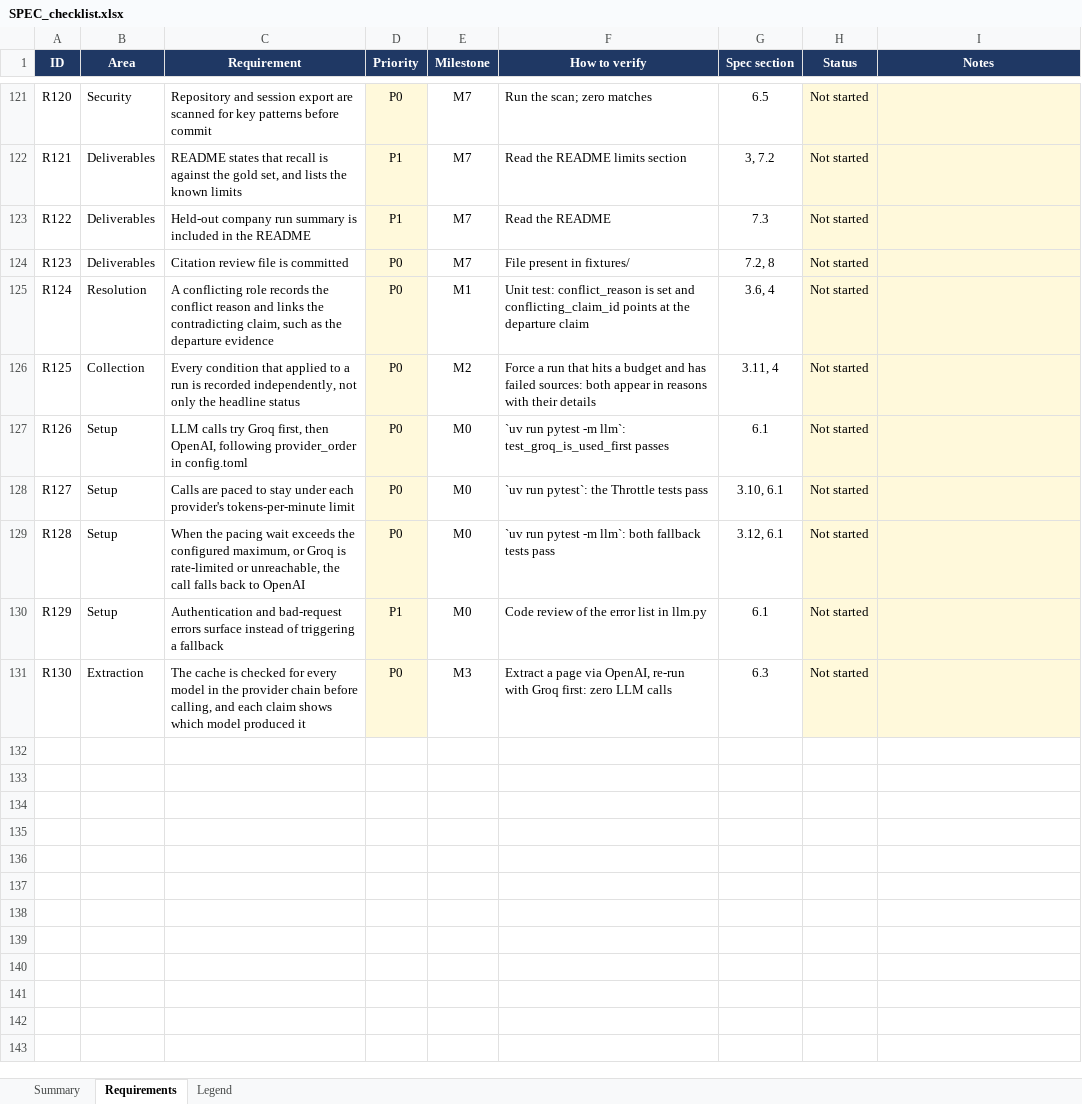
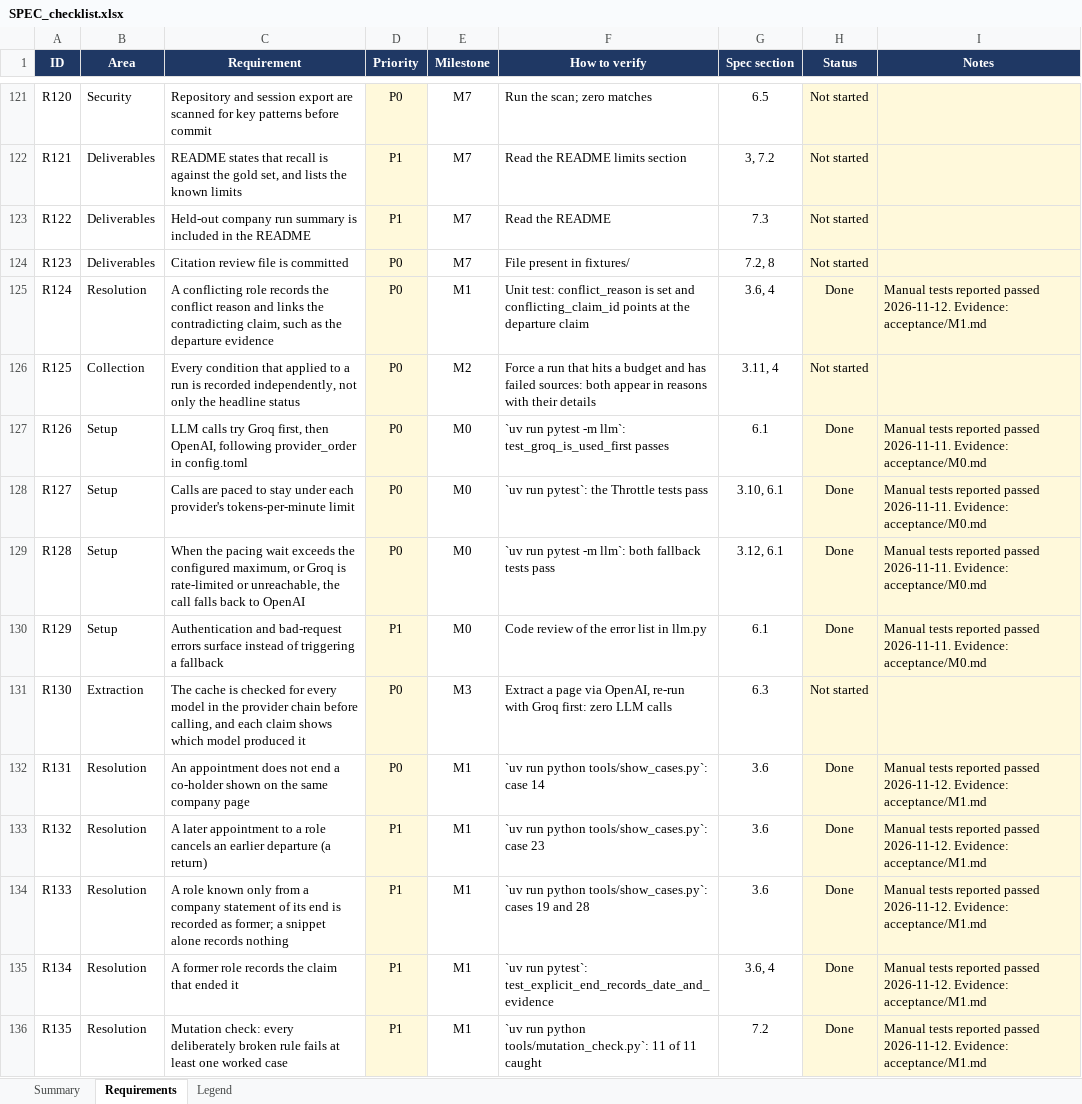
Before and after one commit to ChristinaPuth/Exectrace, an Excel workbook: SPEC_checklist.xlsx, sheet Requirements, drawn as a sheet; only a part is shown, gaps mark what is left out; values as stored, in another font and other column widths than the file's, no borders; conditional formats not drawn; the diff covers the shown part only; the diff names each change by its address in the sheet, - before the commit and + after, or states it on an @@ line.

```diff
--- a/SPEC_checklist.xlsx (sheet Requirements)
+++ b/SPEC_checklist.xlsx (sheet Requirements)
-H125 (Status): Not started
+H125 (Status): Done
-I125 (Notes): (empty)
+I125 (Notes): Manual tests reported passed 2026-11-12. Evidence: acceptance/M1.md
-H127:H130 (Status): Not started
+H127:H130 (Status): Done
-I127:I130 (Notes): (empty)
+I127:I130 (Notes): Manual tests reported passed 2026-11-11. Evidence: acceptance/M0.md
+row 132: R131 | Resolution | An appointment does not end a co-holder shown on the same company page | P0 | M1 | `uv run python tools/show_cases.py`: case 14 | 3.6 | Done | Manual tests reported passed 2026-11-12. Evidence: acceptance/M1.md
+row 133: R132 | Resolution | A later appointment to a role cancels an earlier departure (a return) | P1 | M1 | `uv run python tools/show_cases.py`: case 23 | 3.6 | Done | Manual tests reported passed 2026-11-12. Evidence: acceptance/M1.md
+row 134: R133 | Resolution | A role known only from a company statement of its end is recorded as former; a snippet alone records nothing | P1 | M1 | `uv run python tools/show_cases.py`: cases 19 and 28 | 3.6 | Done | Manual tests reported passed 2026-11-12. Evidence: acceptance/M1.md
+row 135: R134 | Resolution | A former role records the claim that ended it | P1 | M1 | `uv run pytest`: test_explicit_end_records_date_and_evidence | 3.6, 4 | Done | Manual tests reported passed 2026-11-12. Evidence: acceptance/M1.md
+row 136: R135 | Resolution | Mutation check: every deliberately broken rule fails at least one worked case | P1 | M1 | `uv run python tools/mutation_check.py`: 11 of 11 caught | 7.2 | Done | Manual tests reported passed 2026-11-12. Evidence: acceptance/M1.md
```
Also changed, not shown: 11 added rows and 52 edited cells elsewhere in this sheet, sheet Summary, sheet Legend, 14 other files.
